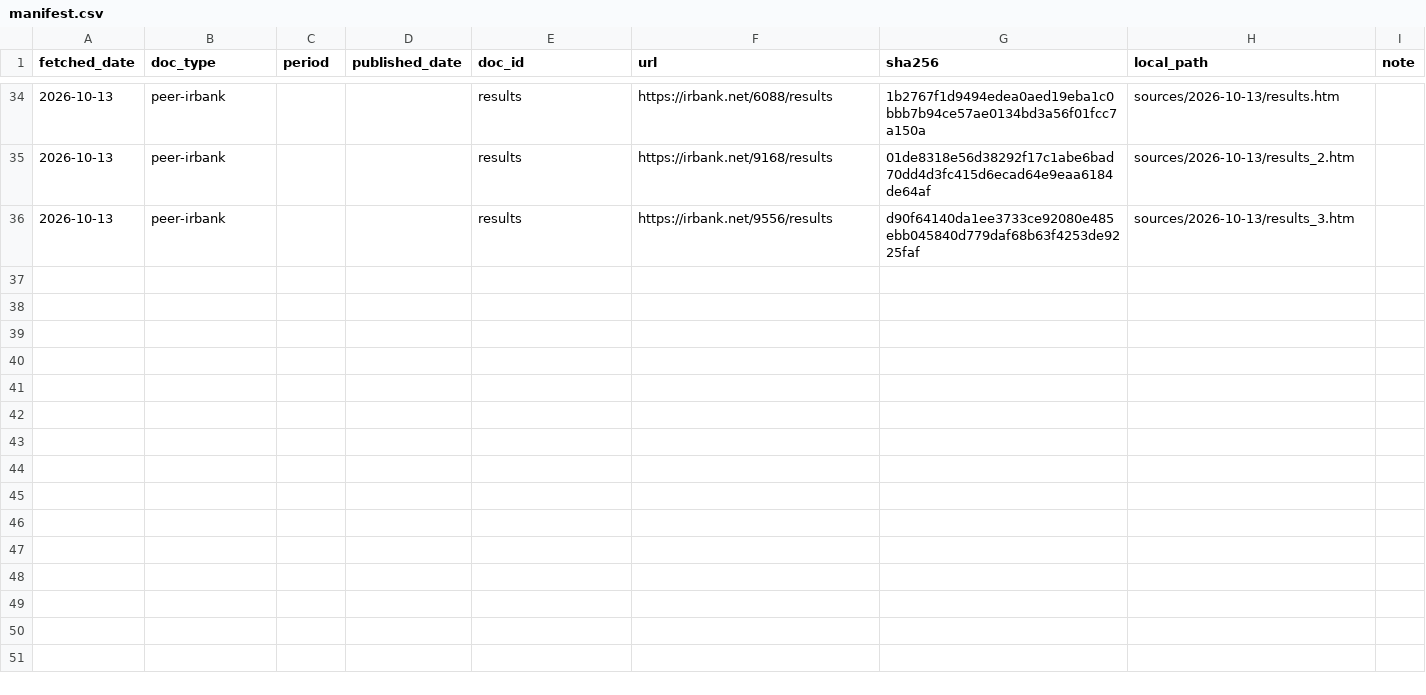
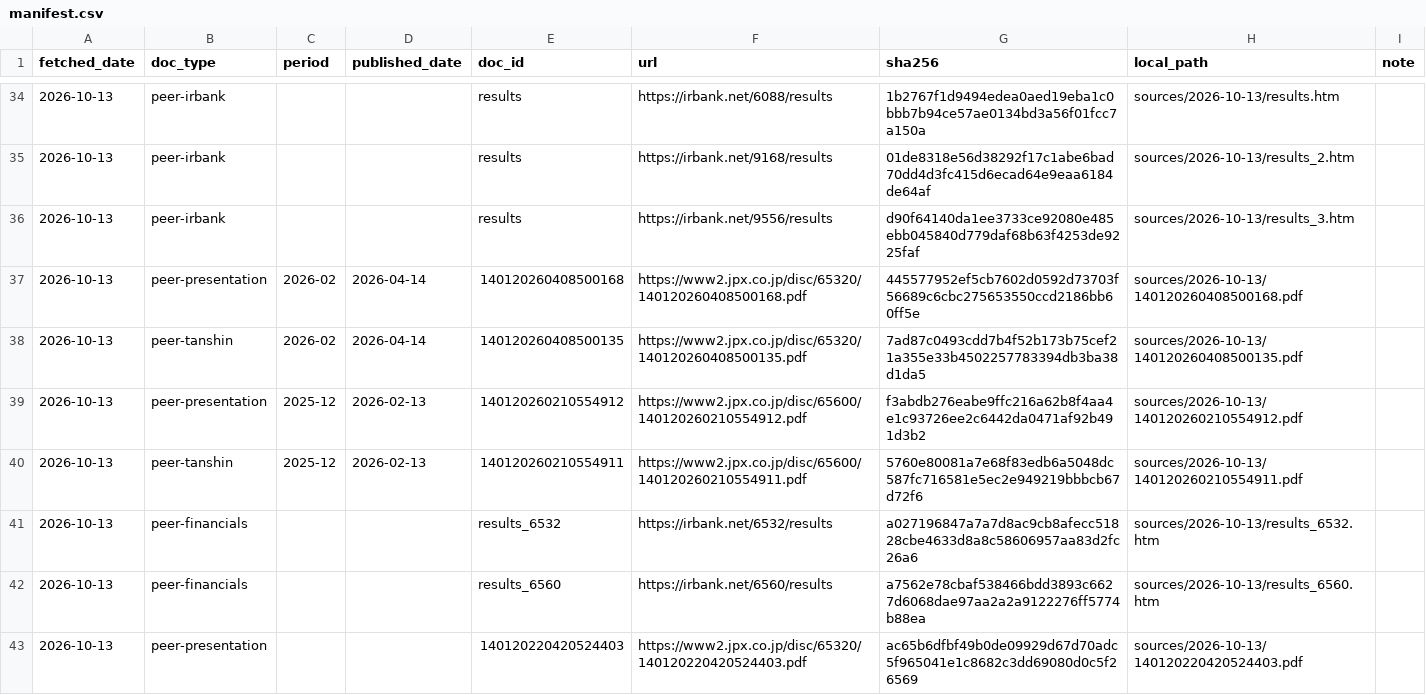
Before and after one commit to MakiOiji9/corporate-analysis, a CSV file: companies/3798_uls-group/sources/manifest.csv, drawn as a sheet; only a part is shown, gaps mark what is left out; the diff covers the shown part only.

```diff
--- a/companies/3798_uls-group/sources/manifest.csv
+++ b/companies/3798_uls-group/sources/manifest.csv
@@ -36 +36,8 @@ fetched_date,doc_type,period,published_date,doc_id,url,sha256,local_path,note
 2026-10-13,peer-irbank,,,results,https://irbank.net/9556/results,d90f64140da1ee3733ce92080e485ebb045840d779daf68b63f4253de9225faf,sources/2026-10-13/results_3.htm,
+2026-10-13,peer-presentation,2026-02,2026-04-14,140120260408500168,https://www2.jpx.co.jp/disc/65320/140120260408500168.pdf,445577952ef5cb7602d0592d73703f56689c6cbc275653550ccd2186bb60ff5e,sources/2026-10-13/140120260408500168.pdf,
+2026-10-13,peer-tanshin,2026-02,2026-04-14,140120260408500135,https://www2.jpx.co.jp/disc/65320/140120260408500135.pdf,7ad87c0493cdd7b4f52b173b75cef21a355e33b4502257783394db3ba38d1da5,sources/2026-10-13/140120260408500135.pdf,
+2026-10-13,peer-presentation,2025-12,2026-02-13,140120260210554912,https://www2.jpx.co.jp/disc/65600/140120260210554912.pdf,f3abdb276eabe9ffc216a62b8f4aa4e1c93726ee2c6442da0471af92b491d3b2,sources/2026-10-13/140120260210554912.pdf,
+2026-10-13,peer-tanshin,2025-12,2026-02-13,140120260210554911,https://www2.jpx.co.jp/disc/65600/140120260210554911.pdf,5760e80081a7e68f83edb6a5048dc587fc716581e5ec2e949219bbbcb67d72f6,sources/2026-10-13/140120260210554911.pdf,
+2026-10-13,peer-financials,,,results_6532,https://irbank.net/6532/results,a027196847a7a7d8ac9cb8afecc51828cbe4633d8a8c58606957aa83d2fc26a6,sources/2026-10-13/results_6532.htm,
+2026-10-13,peer-financials,,,results_6560,https://irbank.net/6560/results,a7562e78cbaf538466bdd3893c6627d6068dae97aa2a2a9122276ff5774b88ea,sources/2026-10-13/results_6560.htm,
+2026-10-13,peer-presentation,,,140120220420524403,https://www2.jpx.co.jp/disc/65320/140120220420524403.pdf,ac65b6dfbf49b0de09929d67d70adc5f965041e1c8682c3dd69080d0c5f26569,sources/2026-10-13/140120220420524403.pdf,
```
Also changed, not shown: 6 added rows elsewhere in this file, 6 other files.
